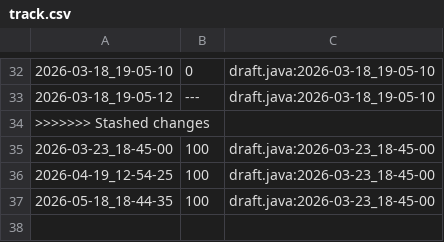
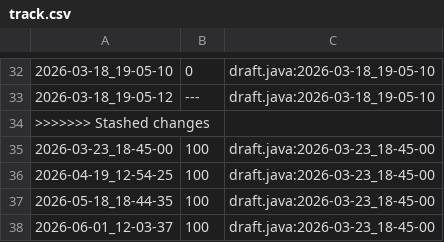
Before and after one commit to qxcode-course/ed-seg-bloco-a-Rafaz666, a CSV file: .tko/track/es@princesa/track.csv, drawn as a sheet; only a part is shown, gaps mark what is left out; the diff names each change by its address in the sheet, - before the commit and + after, or states it on an @@ line.

```diff
--- a/.tko/track/es@princesa/track.csv
+++ b/.tko/track/es@princesa/track.csv
+row 38: 2026-06-01_12-03-37 | 100 | draft.java:2026-03-23_18-45-00
```
Also changed, not shown: .tko/track/es@setbuild/track.csv, 24 other files.
